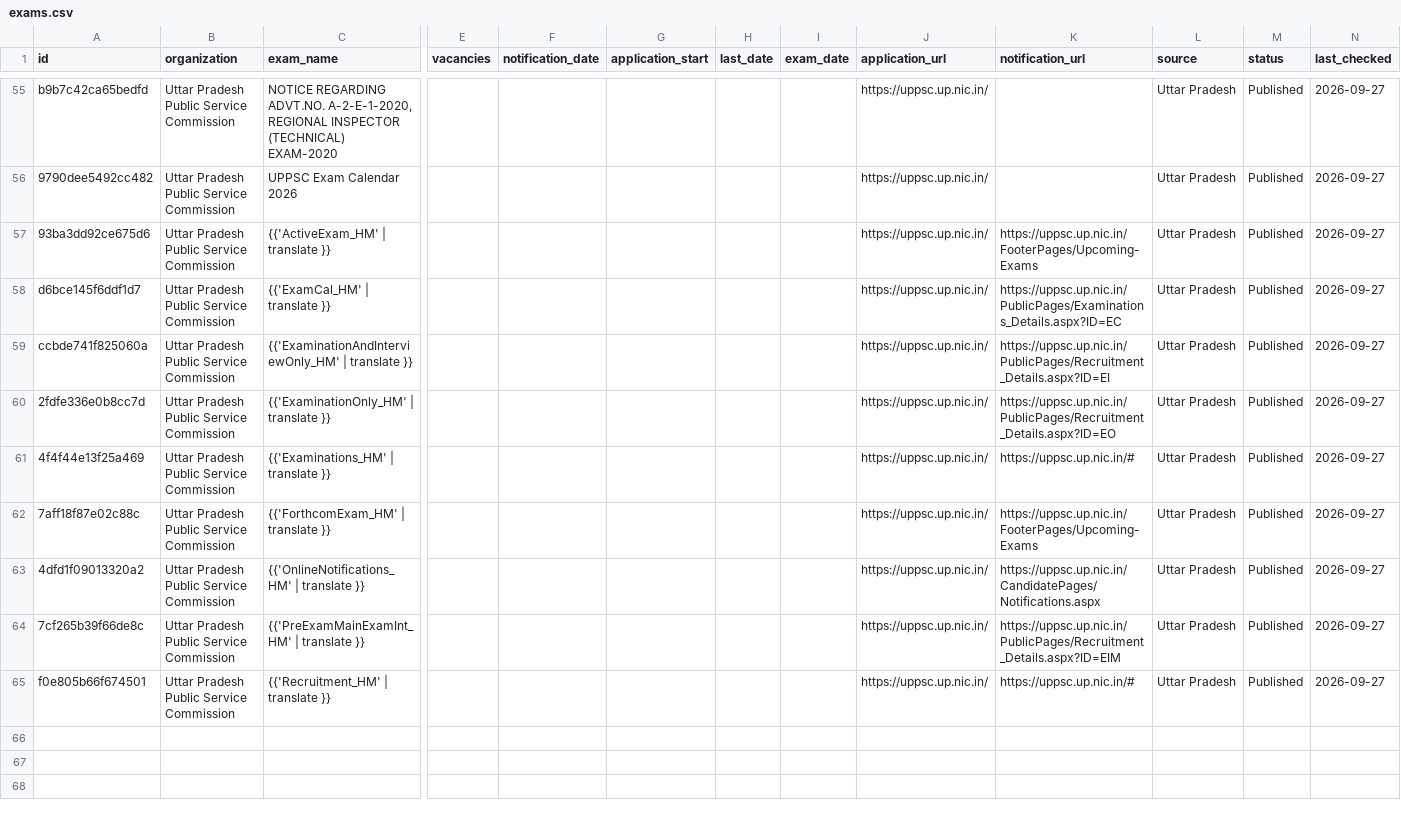
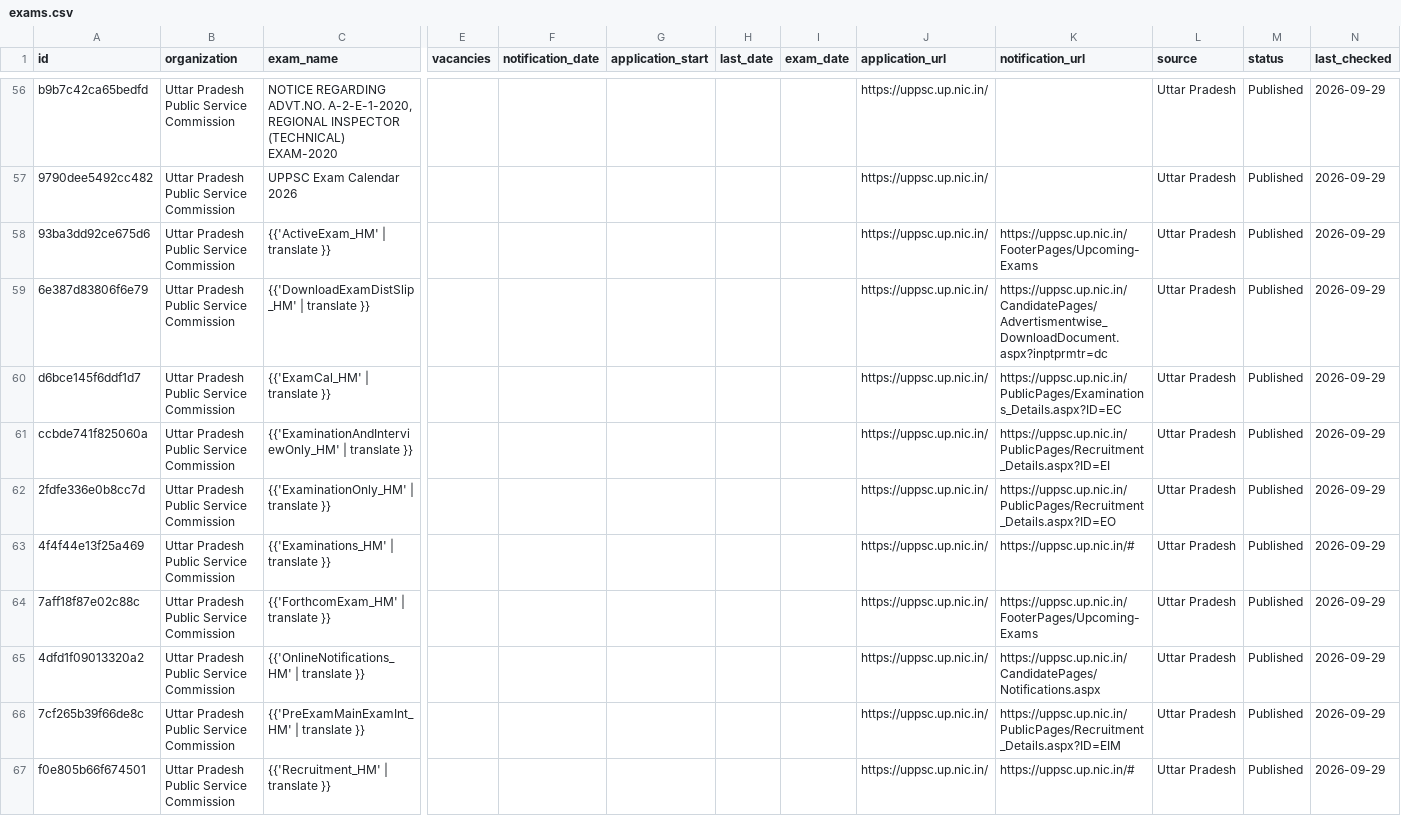
Before and after one commit to Vivekk936/Government-Exams-Tracker, a CSV file: data/exams.csv, drawn as a sheet; only a part is shown, gaps mark what is left out; addresses are those after the commit; rows hold the shown columns only; the diff covers the shown part only; the diff names each change by its address in the sheet, - before the commit and + after, or states it on an @@ line.

```diff
--- a/data/exams.csv
+++ b/data/exams.csv
-N56:N58 (last_checked): 2026-09-27
+N56:N58 (last_checked): 2026-09-29
+row 59: 6e387d83806f6e79 | Uttar Pradesh Public Service Commission | {{'DownloadExamDistSlip_HM' | translate }} |  |  |  |  |  | https://uppsc.up.nic.in/ | https://uppsc.up.nic.in/CandidatePages/Advertismentwise_DownloadDocument.aspx?inptprmtr=dc | Uttar Pradesh | Published | 2026-09-29
-N60:N67 (last_checked): 2026-09-27
+N60:N67 (last_checked): 2026-09-29
```
Also changed, not shown: 3 added rows, 2 removed rows and 53 edited cells elsewhere in this file.
